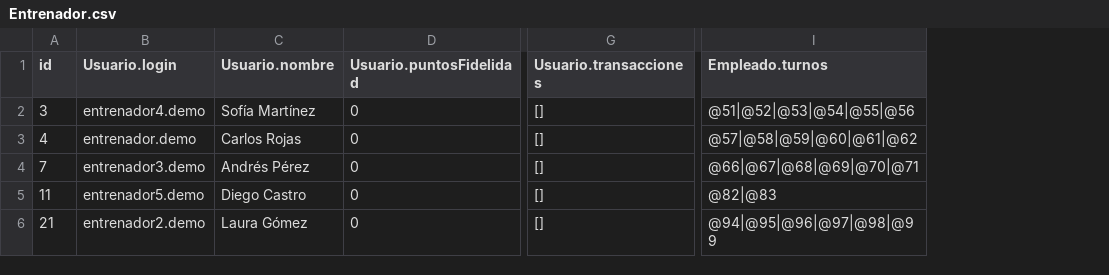
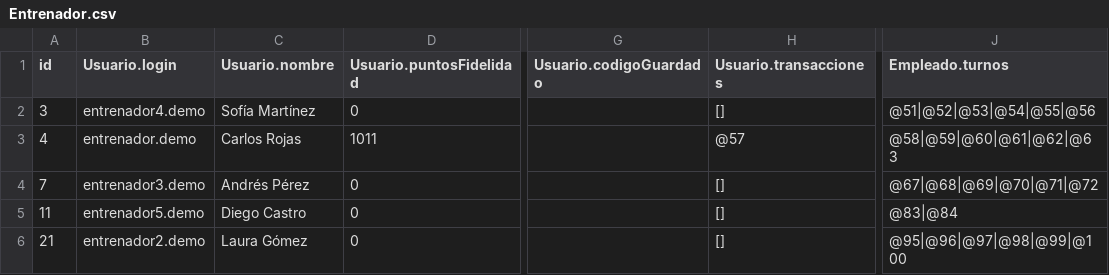
Before and after one commit to DPOO-Grupo5/Proyecto-2, a CSV file: EntregaUnica/aplicacionClubDeportivo/ClubDeportivo/datos_seneca/Entrenador.csv, drawn as a sheet; only a part is shown, gaps mark what is left out; addresses are those after the commit; the diff names each change by its address in the sheet, - before the commit and + after, or states it on an @@ line.

```diff
--- a/EntregaUnica/aplicacionClubDeportivo/ClubDeportivo/datos_seneca/Entrenador.csv
+++ b/EntregaUnica/aplicacionClubDeportivo/ClubDeportivo/datos_seneca/Entrenador.csv
+column G (Usuario.codigoGuardado), empty
-D3 (Usuario.puntosFidelidad): 0
+D3 (Usuario.puntosFidelidad): 1011
-H3 (Usuario.transacciones): []
+H3 (Usuario.transacciones): @57
-J3 (Empleado.turnos): @57|@58|@59|@60|@61|@62
+J3 (Empleado.turnos): @58|@59|@60|@61|@62|@63
-J4 (Empleado.turnos): @66|@67|@68|@69|@70|@71
+J4 (Empleado.turnos): @67|@68|@69|@70|@71|@72
-J5 (Empleado.turnos): @82|@83
+J5 (Empleado.turnos): @83|@84
-J6 (Empleado.turnos): @94|@95|@96|@97|@98|@99
+J6 (Empleado.turnos): @95|@96|@97|@98|@99|@100
```
Also changed, not shown: EntregaUnica/aplicacionClubDeportivo/ClubDeportivo/datos_seneca/Administrador.csv, EntregaUnica/aplicacionClubDeportivo/ClubDeportivo/datos_seneca/Fisioterapeuta.csv, 22 other files.
